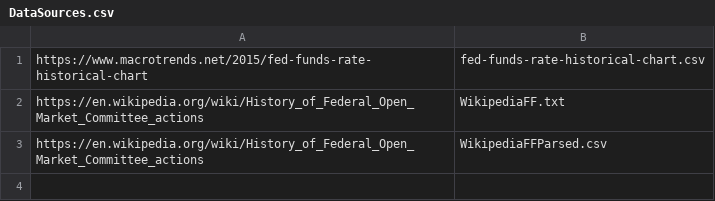
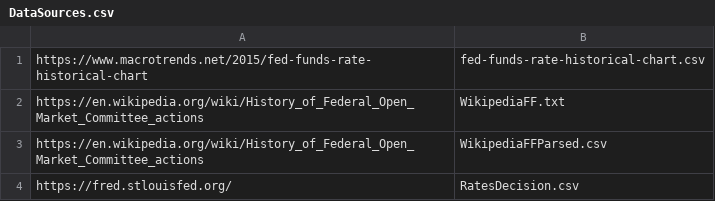
Before and after one commit to jrrpanix/ML9, a CSV file: text/history/DataSources.csv, drawn as a sheet.

Commit message:
Update DataSources.csv

```diff
--- a/text/history/DataSources.csv
+++ b/text/history/DataSources.csv
@@ -3 +3,2 @@ https://en.wikipedia.org/wiki/History_of_Federal_Open_Market_Committee_actions,W
 https://en.wikipedia.org/wiki/History_of_Federal_Open_Market_Committee_actions,WikipediaFFParsed.csv
+https://fred.stlouisfed.org/,RatesDecision.csv
```
